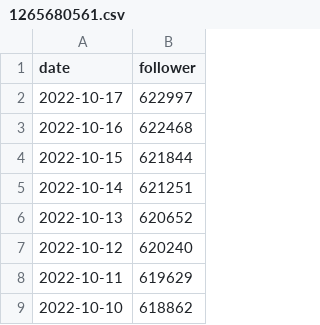
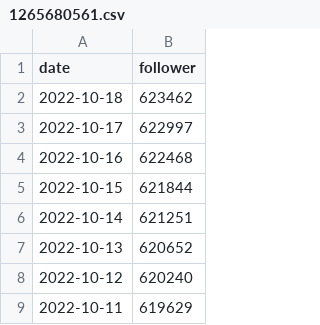
Before and after one commit to zlh020308/Bilibili-fans-actions, a CSV file: data/1265680561.csv, drawn as a sheet; only a part is shown; the shorter side is filled out with more unchanged rows; the diff names each change by its address in the sheet, - before the commit and + after, or states it on an @@ line.

```diff
--- a/data/1265680561.csv
+++ b/data/1265680561.csv
+row 2: 2022-10-18 | 623462
```
Also changed, not shown: data/1679558358.csv, data/22245854.csv, 17 other files.
